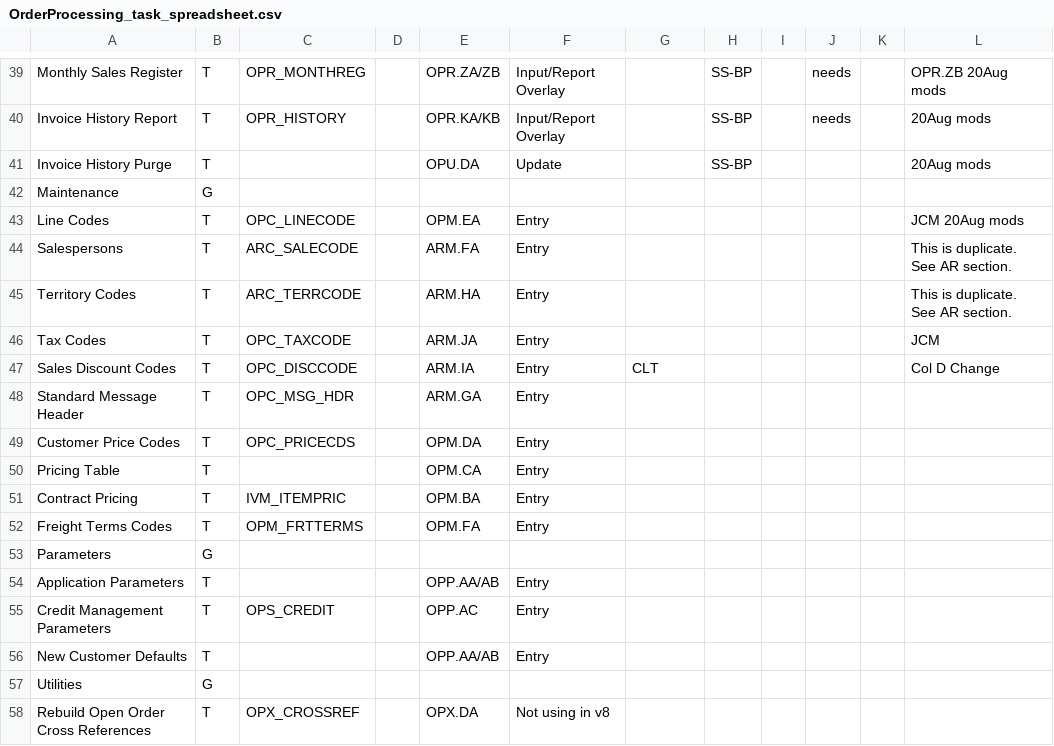
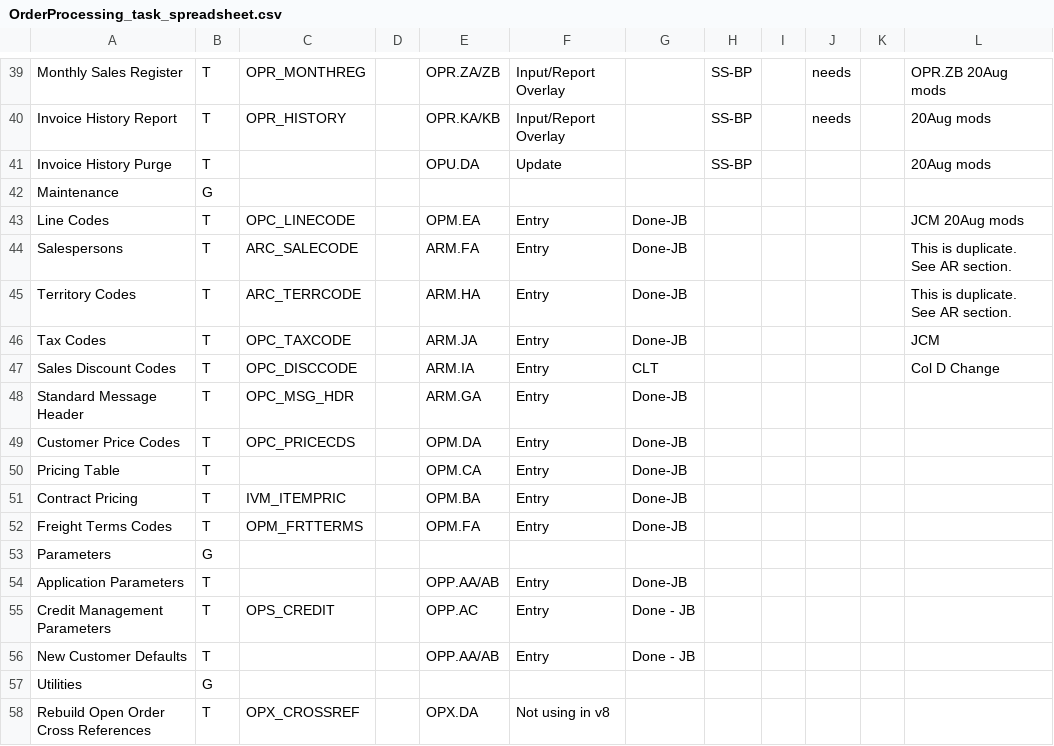
Before and after one commit to nmlynx/AddonSoftware, a CSV file: docs/OrderProcessing_task_spreadsheet.csv, drawn as a sheet; only a part is shown, gaps mark what is left out.

Commit message:
Updated task list

```diff
--- a/docs/OrderProcessing_task_spreadsheet.csv
+++ b/docs/OrderProcessing_task_spreadsheet.csv
@@ -42,16 +42,16 @@ Invoice History Purge,T,,,OPU.DA,Update,,SS-BP,,,,20Aug mods
 Maintenance,G,,,,,,,,,,
-Line Codes,T,OPC_LINECODE,,OPM.EA,Entry,,,,,,JCM 20Aug mods
-Salespersons,T,ARC_SALECODE,,ARM.FA,Entry,,,,,,This is duplicate.   See AR section.
-Territory Codes,T,ARC_TERRCODE,,ARM.HA,Entry,,,,,,This is duplicate.   See AR section.
-Tax Codes,T,OPC_TAXCODE,,ARM.JA,Entry,,,,,,JCM
+Line Codes,T,OPC_LINECODE,,OPM.EA,Entry,Done-JB,,,,,JCM 20Aug mods
+Salespersons,T,ARC_SALECODE,,ARM.FA,Entry,Done-JB,,,,,This is duplicate.   See AR section.
+Territory Codes,T,ARC_TERRCODE,,ARM.HA,Entry,Done-JB,,,,,This is duplicate.   See AR section.
+Tax Codes,T,OPC_TAXCODE,,ARM.JA,Entry,Done-JB,,,,,JCM
 Sales Discount Codes,T,OPC_DISCCODE,,ARM.IA,Entry,CLT,,,,,Col D Change
-Standard Message Header,T,OPC_MSG_HDR,,ARM.GA,Entry,,,,,,
-Customer Price Codes,T,OPC_PRICECDS,,OPM.DA,Entry,,
-Pricing Table,T,,,OPM.CA,Entry,,
-Contract Pricing,T,IVM_ITEMPRIC,,OPM.BA,Entry,,
-Freight Terms Codes,T,OPM_FRTTERMS,,OPM.FA,Entry,,
+Standard Message Header,T,OPC_MSG_HDR,,ARM.GA,Entry,Done-JB,,,,,
+Customer Price Codes,T,OPC_PRICECDS,,OPM.DA,Entry,Done-JB,
+Pricing Table,T,,,OPM.CA,Entry,Done-JB,
+Contract Pricing,T,IVM_ITEMPRIC,,OPM.BA,Entry,Done-JB,
+Freight Terms Codes,T,OPM_FRTTERMS,,OPM.FA,Entry,Done-JB,
 Parameters,G,,,,,,
-Application Parameters,T,,,OPP.AA/AB,Entry,,
-Credit Management Parameters,T,OPS_CREDIT,,OPP.AC,Entry,,
-New Customer Defaults,T,,,OPP.AA/AB,Entry,,
+Application Parameters,T,,,OPP.AA/AB,Entry,Done-JB,
+Credit Management Parameters,T,OPS_CREDIT,,OPP.AC,Entry,Done - JB,
+New Customer Defaults,T,,,OPP.AA/AB,Entry,Done - JB,
 Utilities,G,,,,,,
```
